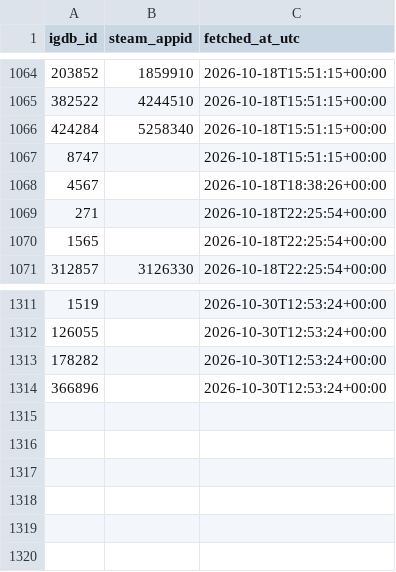
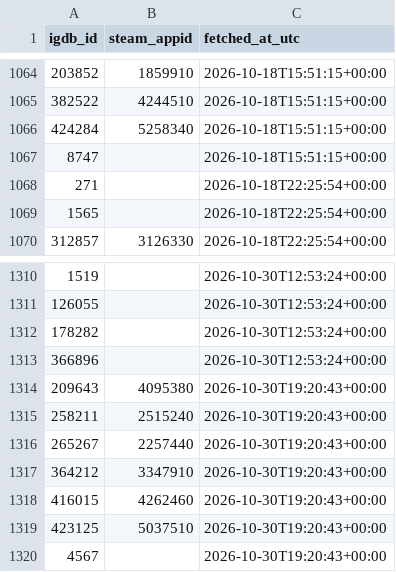
Before and after one commit to jaimelub17/projects, a CSV file: stream-radar/data/catalog/igdb_steam_map.csv, drawn as a sheet; only a part is shown, gaps mark what is left out; removed rows and columns are numbered as before the commit, all else as after; the diff names each change by its address in the sheet, - before the commit and + after, or states it on an @@ line.

```diff
--- a/stream-radar/data/catalog/igdb_steam_map.csv
+++ b/stream-radar/data/catalog/igdb_steam_map.csv
-row 1068: 4567 |  | 2026-10-18T18:38:26+00:00
+row 1314: 209643 | 4095380 | 2026-10-30T19:20:43+00:00
+row 1315: 258211 | 2515240 | 2026-10-30T19:20:43+00:00
+row 1316: 265267 | 2257440 | 2026-10-30T19:20:43+00:00
+row 1317: 364212 | 3347910 | 2026-10-30T19:20:43+00:00
+row 1318: 416015 | 4262460 | 2026-10-30T19:20:43+00:00
+row 1319: 423125 | 5037510 | 2026-10-30T19:20:43+00:00
+row 1320: 4567 |  | 2026-10-30T19:20:43+00:00
```
Also changed, not shown: 6 other files.
